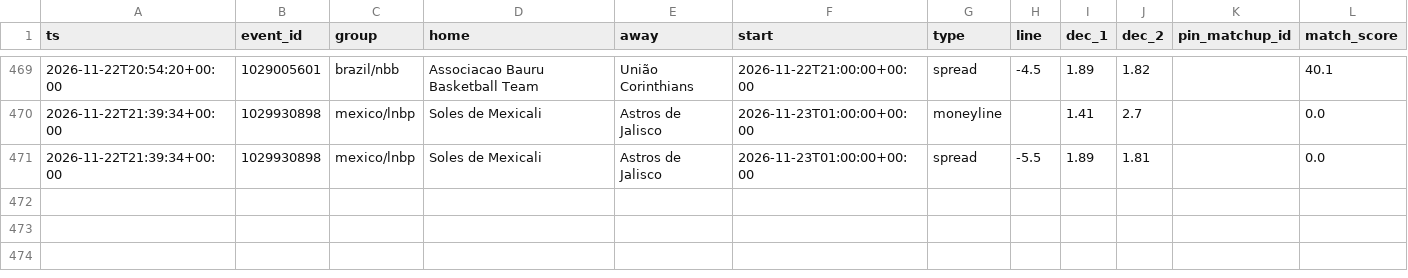
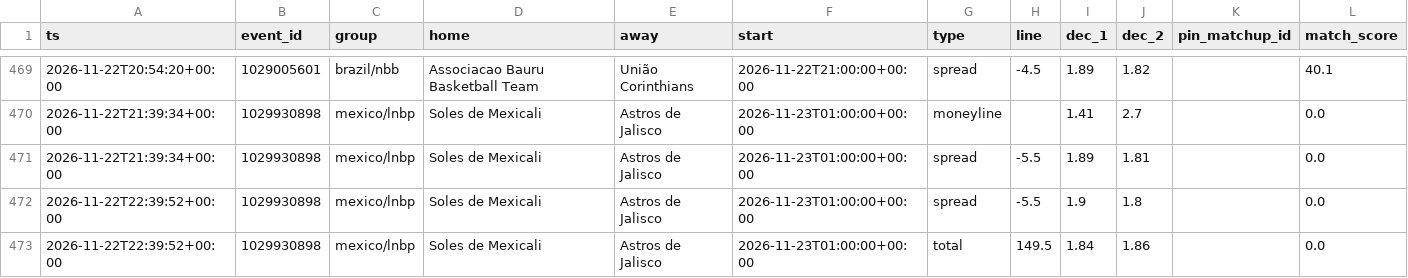
Before and after one commit to dataztrul/hoopsedge-odds, a CSV file: data/kambi/2026-11-22.csv, drawn as a sheet; only a part is shown, gaps mark what is left out; the diff names each change by its address in the sheet, - before the commit and + after, or states it on an @@ line.

```diff
--- a/data/kambi/2026-11-22.csv
+++ b/data/kambi/2026-11-22.csv
+row 472: 2026-11-22T22:39:52+00:00 | 1029930898 | mexico/lnbp | Soles de Mexicali | Astros de Jalisco | 2026-11-23T01:00:00+00:00 | spread | -5.5 | 1.9 | 1.8 |  | 0.0
+row 473: 2026-11-22T22:39:52+00:00 | 1029930898 | mexico/lnbp | Soles de Mexicali | Astros de Jalisco | 2026-11-23T01:00:00+00:00 | total | 149.5 | 1.84 | 1.86 |  | 0.0
```
Also changed, not shown: data/matchups.csv, 1 other file.
